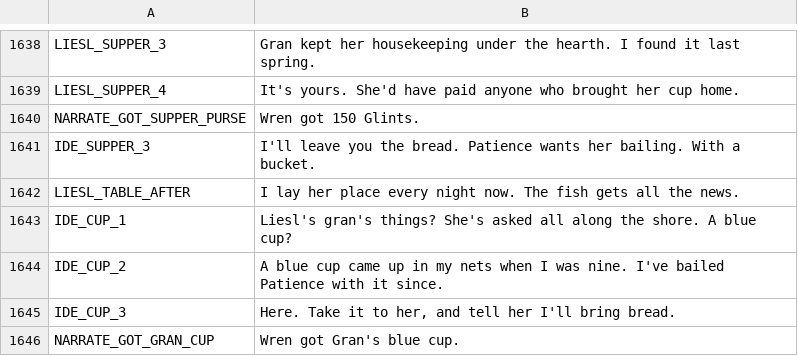
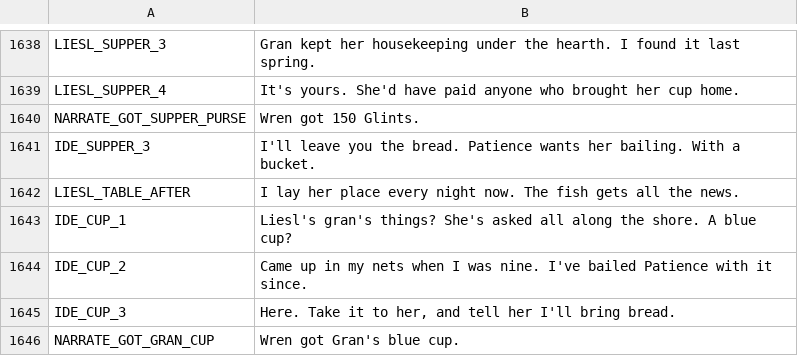
Before and after one commit to ashciraulo/Leviathan, a CSV file: locale/strings.csv, drawn as a sheet; only a part is shown, gaps mark what is left out.

```diff
--- a/locale/strings.csv
+++ b/locale/strings.csv
@@ -1643,3 +1643,3 @@ LIESL_TABLE_AFTER,"I lay her place every night now. The fish gets all the news."
 IDE_CUP_1,"Liesl's gran's things? She's asked all along the shore. A blue cup?"
-IDE_CUP_2,A blue cup came up in my nets when I was nine. I've bailed Patience with it since.
+IDE_CUP_2,"Came up in my nets when I was nine. I've bailed Patience with it since."
 IDE_CUP_3,"Here. Take it to her, and tell her I'll bring bread."
```
Also changed, not shown: 4 other files.
